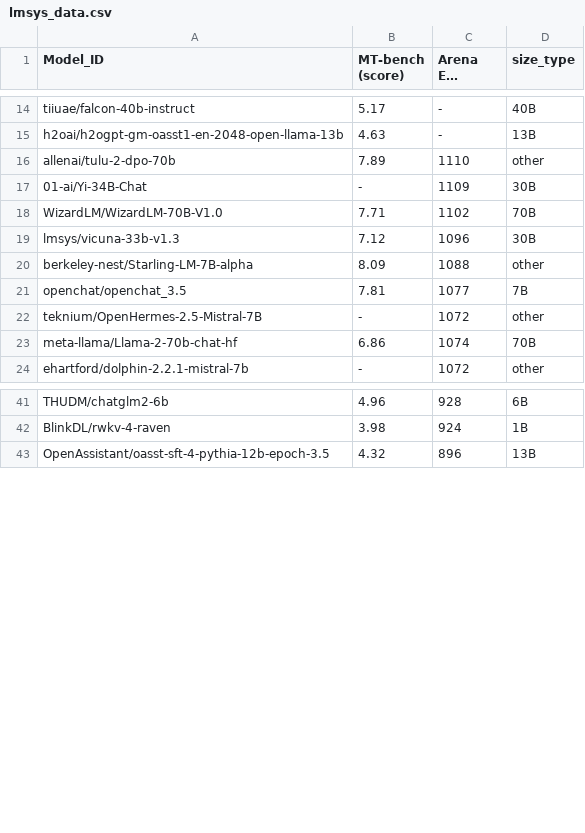
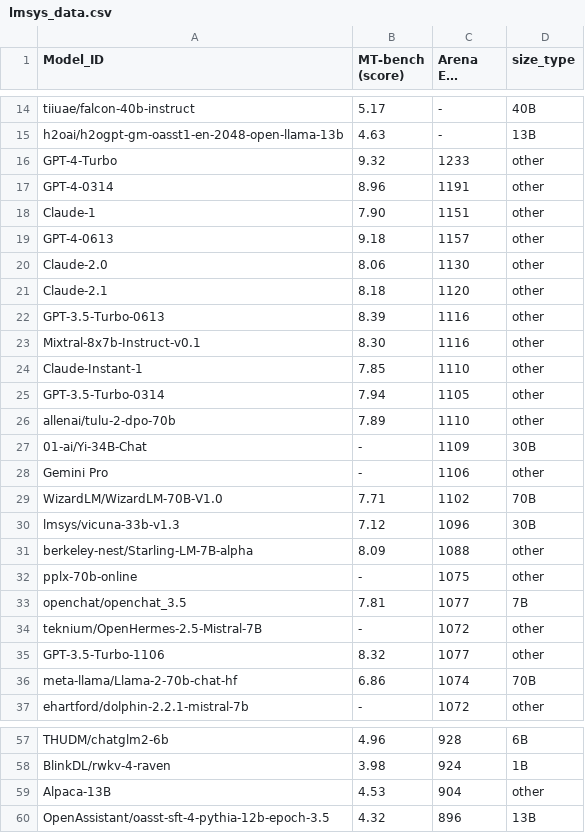
Before and after one commit to felix-zaslavskiy/meta_llm_leaderboard, a CSV file: temp_data/lmsys_data.csv, drawn as a sheet; only a part is shown, gaps mark what is left out; long unchanged cells end in …; the diff covers the shown part only.

Commit message:
remove temp code. lmsys updated

```diff
--- a/temp_data/lmsys_data.csv
+++ b/temp_data/lmsys_data.csv
@@ -15,4 +15,15 @@ tiiuae/falcon-40b-instruct,5.17,-,40B
 h2oai/h2ogpt-gm-oasst1-en-2048-open-llama-13b,4.63,-,13B
+GPT-4-Turbo,9.32,1233,other
+GPT-4-0314,8.96,1191,other
+Claude-1,7.90,1151,other
+GPT-4-0613,9.18,1157,other
+Claude-2.0,8.06,1130,other
+Claude-2.1,8.18,1120,other
+GPT-3.5-Turbo-0613,8.39,1116,other
+Mixtral-8x7b-Instruct-v0.1,8.30,1116,other
+Claude-Instant-1,7.85,1110,other
+GPT-3.5-Turbo-0314,7.94,1105,other
 allenai/tulu-2-dpo-70b,7.89,1110,other
 01-ai/Yi-34B-Chat,-,1109,30B
+Gemini Pro,-,1106,other
 WizardLM/WizardLM-70B-V1.0,7.71,1102,70B
@@ -20,4 +31,6 @@ lmsys/vicuna-33b-v1.3,7.12,1096,30B
 berkeley-nest/Starling-LM-7B-alpha,8.09,1088,other
+pplx-70b-online,-,1075,other
 openchat/openchat_3.5,7.81,1077,7B
 teknium/OpenHermes-2.5-Mistral-7B,-,1072,other
+GPT-3.5-Turbo-1106,8.32,1077,other
 meta-llama/Llama-2-70b-chat-hf,6.86,1074,70B
@@ -42,2 +58,3 @@ THUDM/chatglm2-6b,4.96,928,6B
 BlinkDL/rwkv-4-raven,3.98,924,1B
+Alpaca-13B,4.53,904,other
 OpenAssistant/oasst-sft-4-pythia-12b-epoch-3.5,4.32,896,13B
```
Also changed, not shown: 3 added rows elsewhere in this file, 2 other files.
